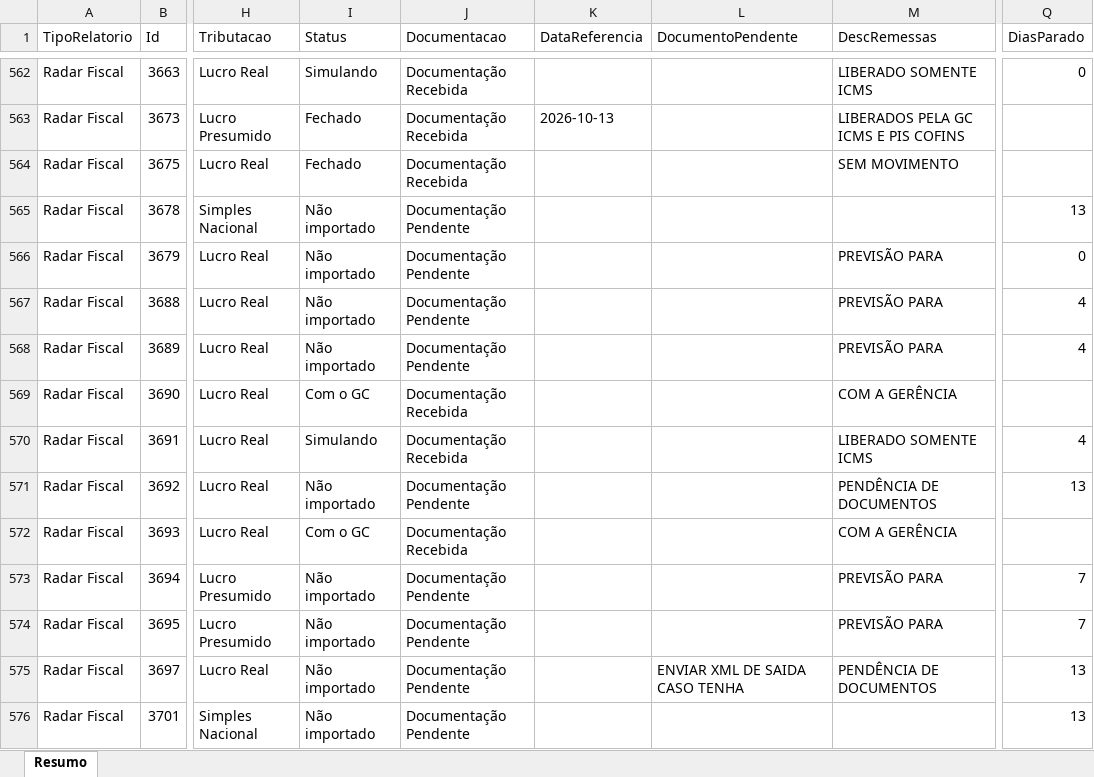
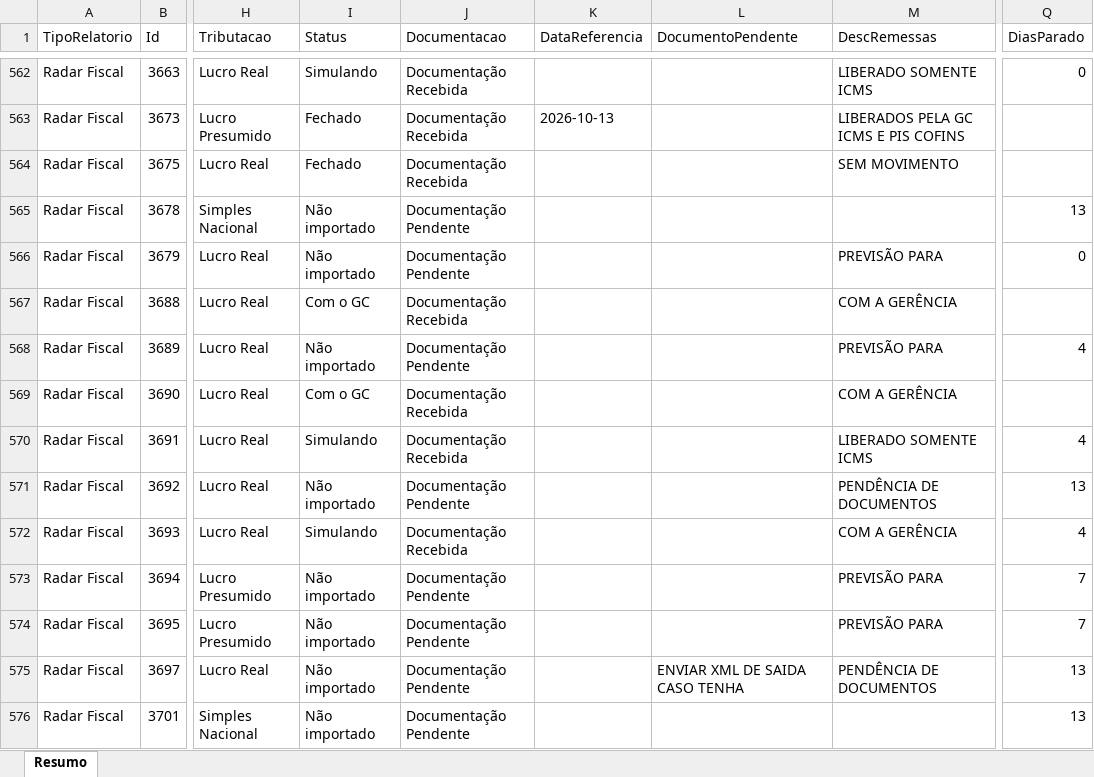
Before and after one commit to Controladoria-MG/Controle-de-Fechamentos, an Excel workbook: data/relatorio_fechamentos/resumo.xlsx, sheet Resumo, drawn as a sheet; only a part is shown, gaps mark what is left out; values as stored, in another font and other column widths than the file's, no borders; the diff covers the shown part only; the diff names each change by its address in the sheet, - before the commit and + after, or states it on an @@ line.

```diff
--- a/data/relatorio_fechamentos/resumo.xlsx (sheet Resumo)
+++ b/data/relatorio_fechamentos/resumo.xlsx (sheet Resumo)
-I567 (Status): Não importado
+I567 (Status): Com o GC
-J567 (Documentacao): Documentação Pendente
+J567 (Documentacao): Documentação Recebida
-M567 (DescRemessas): PREVISÃO PARA
+M567 (DescRemessas): COM A GERÊNCIA
-Q567 (DiasParado): 4
+Q567 (DiasParado): (empty)
-I572 (Status): Com o GC
+I572 (Status): Simulando
-Q572 (DiasParado): (empty)
+Q572 (DiasParado): 4
```
Also changed, not shown: 169 edited cells elsewhere in this sheet, 3 other files.
